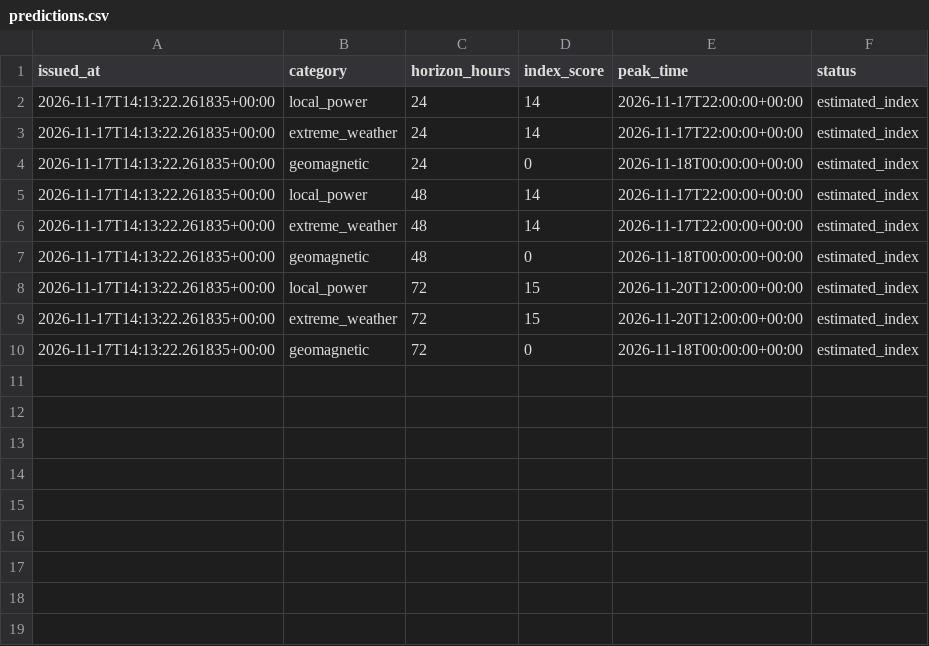
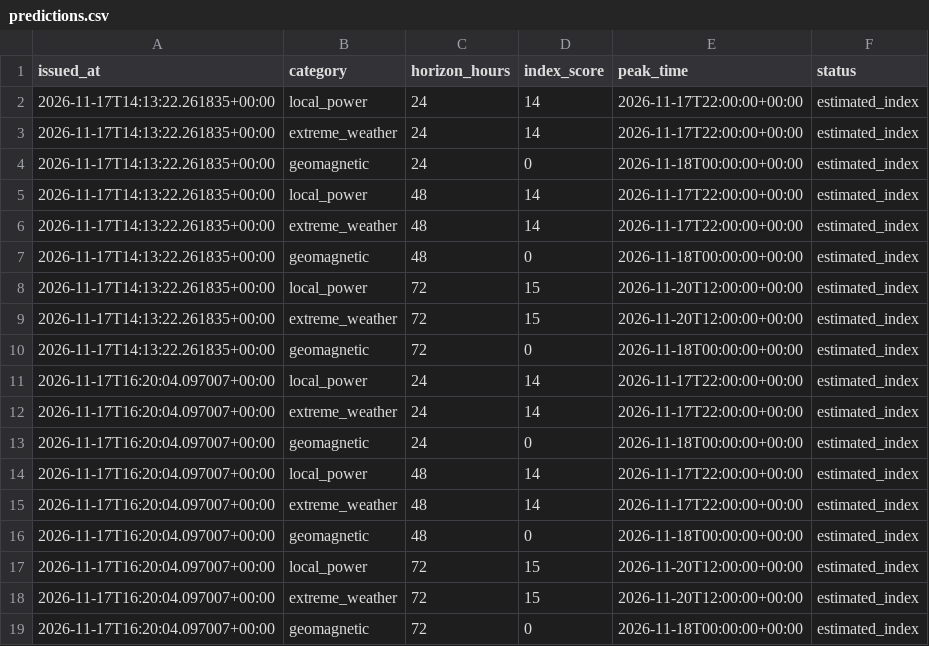
Before and after one commit to gyoriddani/aramellatas-figyelo, a CSV file: data/predictions.csv, drawn as a sheet; the diff names each change by its address in the sheet, - before the commit and + after, or states it on an @@ line.

```diff
--- a/data/predictions.csv
+++ b/data/predictions.csv
+row 11: 2026-11-17T16:20:04.097007+00:00 | local_power | 24 | 14 | 2026-11-17T22:00:00+00:00 | estimated_index
+row 12: 2026-11-17T16:20:04.097007+00:00 | extreme_weather | 24 | 14 | 2026-11-17T22:00:00+00:00 | estimated_index
+row 13: 2026-11-17T16:20:04.097007+00:00 | geomagnetic | 24 | 0 | 2026-11-18T00:00:00+00:00 | estimated_index
+row 14: 2026-11-17T16:20:04.097007+00:00 | local_power | 48 | 14 | 2026-11-17T22:00:00+00:00 | estimated_index
+row 15: 2026-11-17T16:20:04.097007+00:00 | extreme_weather | 48 | 14 | 2026-11-17T22:00:00+00:00 | estimated_index
+row 16: 2026-11-17T16:20:04.097007+00:00 | geomagnetic | 48 | 0 | 2026-11-18T00:00:00+00:00 | estimated_index
+row 17: 2026-11-17T16:20:04.097007+00:00 | local_power | 72 | 15 | 2026-11-20T12:00:00+00:00 | estimated_index
+row 18: 2026-11-17T16:20:04.097007+00:00 | extreme_weather | 72 | 15 | 2026-11-20T12:00:00+00:00 | estimated_index
+row 19: 2026-11-17T16:20:04.097007+00:00 | geomagnetic | 72 | 0 | 2026-11-18T00:00:00+00:00 | estimated_index
```
Also changed, not shown: 2 other files.
